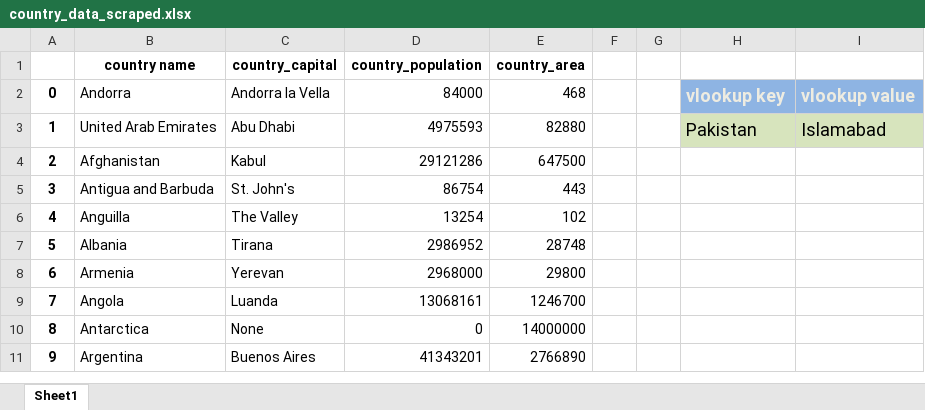
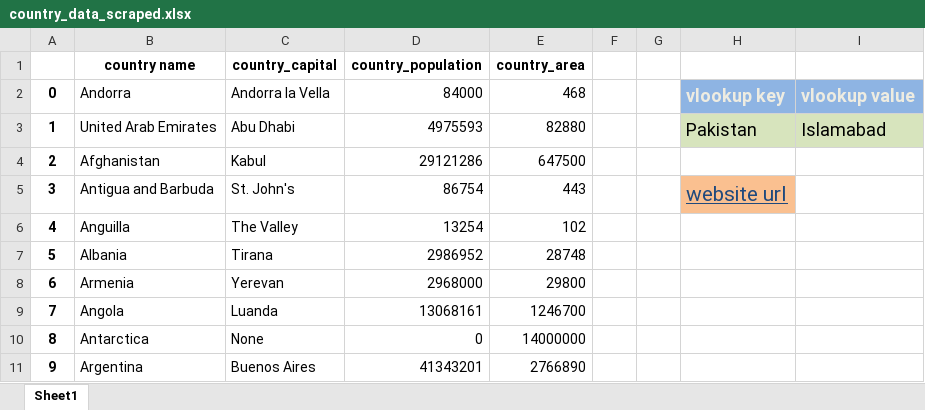
Before and after one commit to hamza-mughal1/web_scraping, an Excel workbook: country_data_scraped.xlsx, sheet Sheet1, drawn as a sheet; only a part is shown; values as stored, in another font and other column widths than the file's, no borders; the diff names each change by its address in the sheet, - before the commit and + after, or states it on an @@ line.

Commit message:
Update country_data_scraped.xlsx

```diff
--- a/country_data_scraped.xlsx (sheet Sheet1)
+++ b/country_data_scraped.xlsx (sheet Sheet1)
-H5: (empty)
+H5: website url
-H5 fill: none
+H5 fill: #FAC090
```
